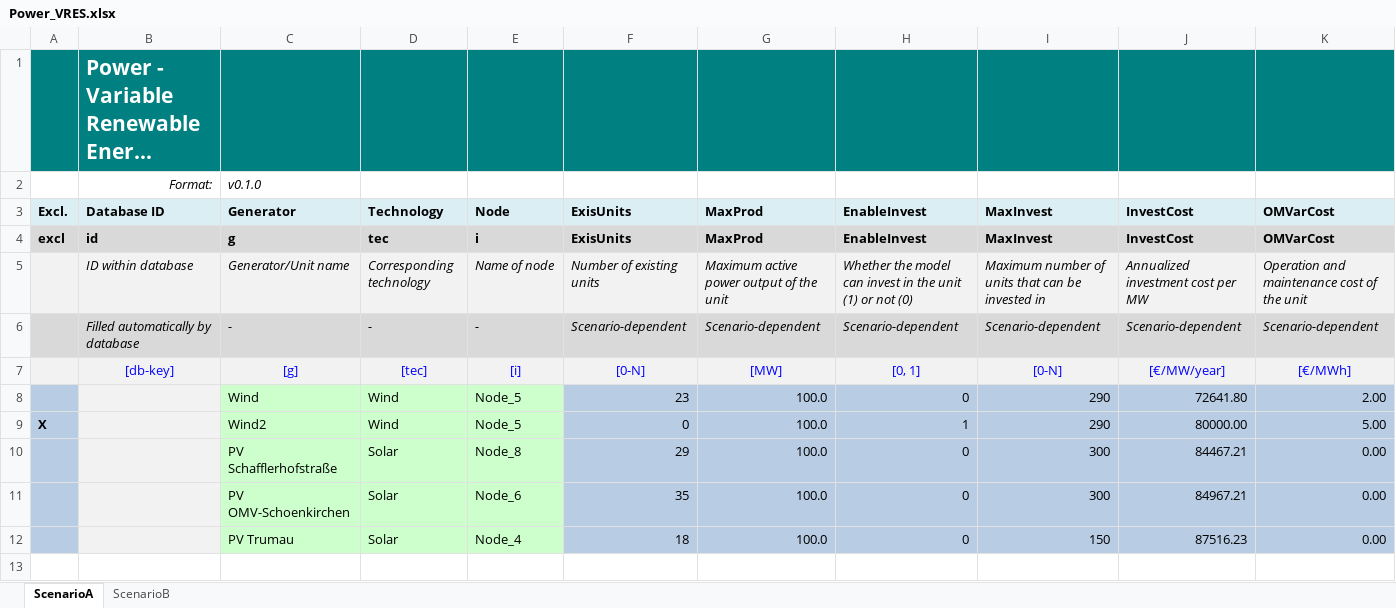
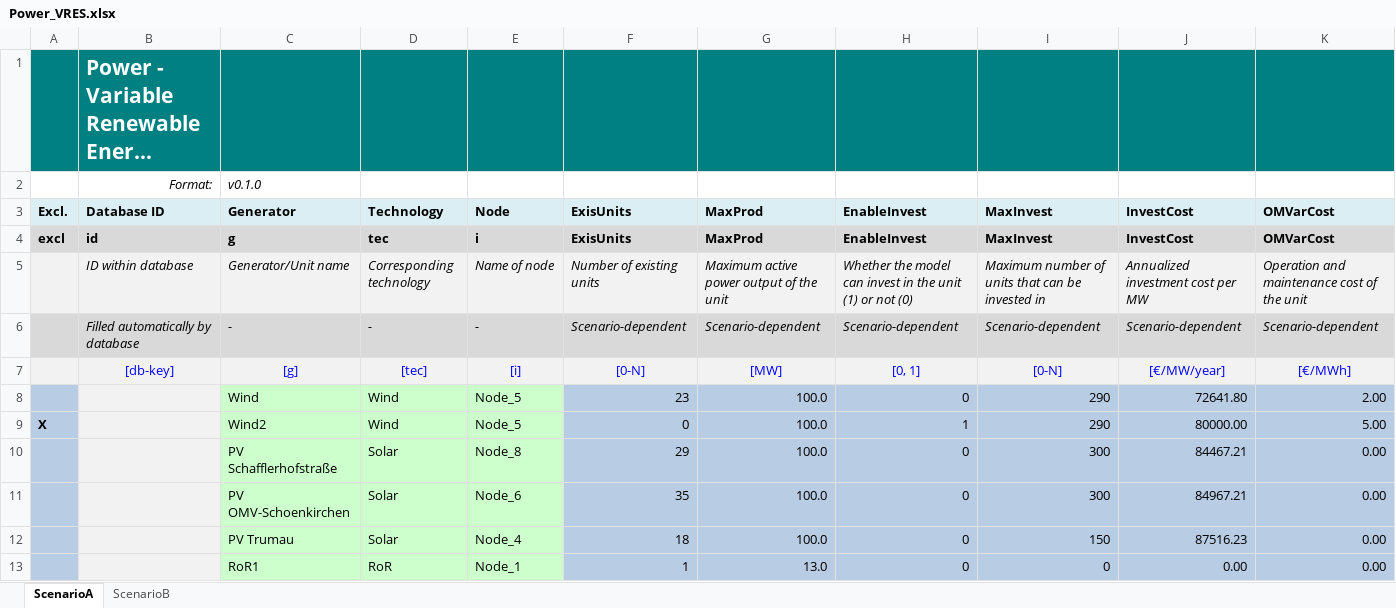
Before and after one commit to IEE-TUGraz/InOutModule, an Excel workbook: data/example/Power_VRES.xlsx, sheet ScenarioA, drawn as a sheet; only a part is shown; long unchanged cells end in …; values as stored, in another font and other column widths than the file's, no borders; rows hold the shown columns only; the diff names each change by its address in the sheet, - before the commit and + after, or states it on an @@ line.

```diff
--- a/data/example/Power_VRES.xlsx (sheet ScenarioA)
+++ b/data/example/Power_VRES.xlsx (sheet ScenarioA)
+row 13:  |  | RoR1 | RoR | Node_1 | 1 | 13.0 | 0 | 0 | 0.00 | 0.00
```
Also changed, not shown: sheet ScenarioB, data/example/Power_VRESProfiles.xlsx, data/example/Power_VRESProfiles_KInRows.xlsx, 3 other files.
